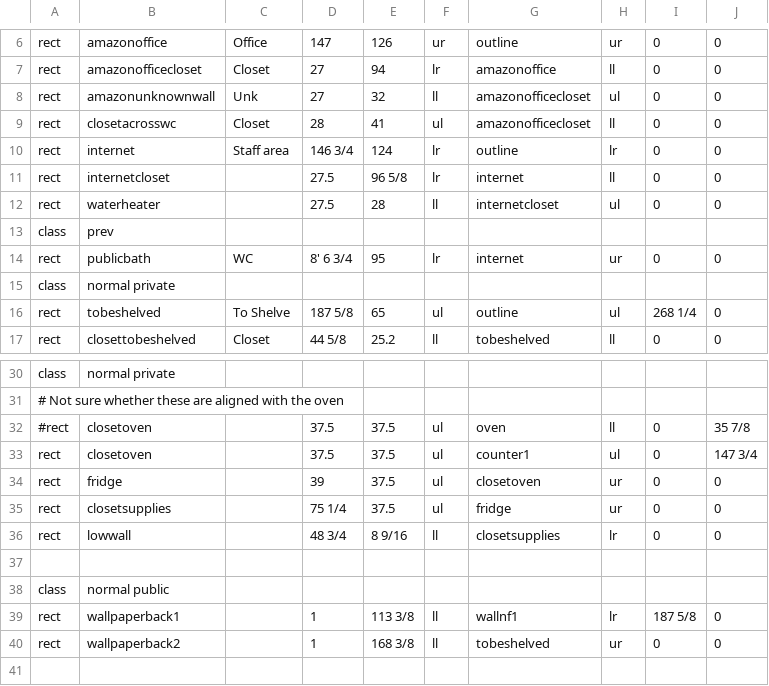
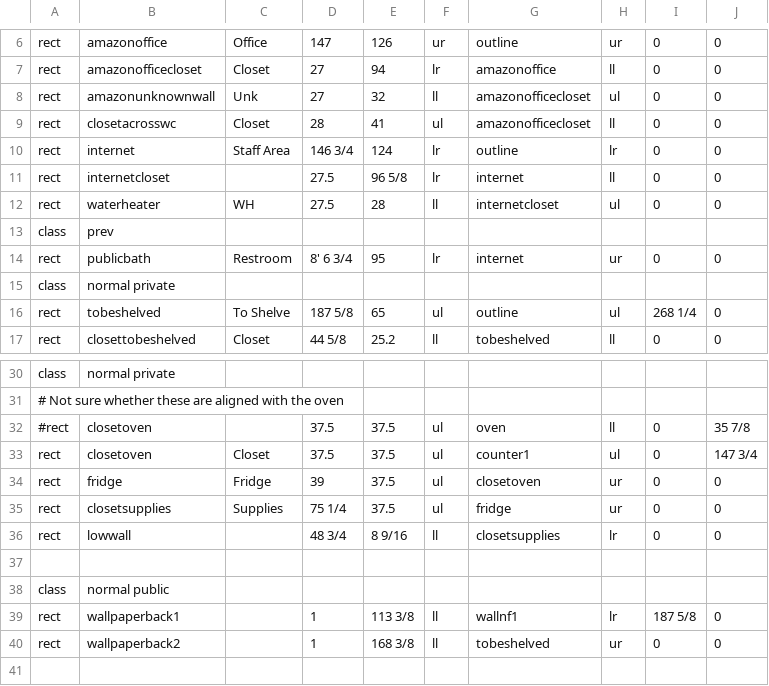
Before and after one commit to riordanmr/mfloorplan, a CSV file: data/bookstore1.csv, drawn as a sheet; only a part is shown, gaps mark what is left out.

```diff
--- a/data/bookstore1.csv
+++ b/data/bookstore1.csv
@@ -9,7 +9,7 @@ rect,amazonunknownwall,Unk,27,32,ll,amazonofficecloset,ul,0,0
 rect,closetacrosswc,Closet,28,41,ul,amazonofficecloset,ll,0,0
-rect,internet,Staff area,146 3/4,124,lr,outline,lr,0,0
+rect,internet,Staff Area,146 3/4,124,lr,outline,lr,0,0
 rect,internetcloset,,27.5,96 5/8,lr,internet,ll,0,0
-rect,waterheater,,27.5,28,ll,internetcloset,ul,0,0
+rect,waterheater,WH,27.5,28,ll,internetcloset,ul,0,0
 class,prev
-rect,publicbath,WC,8' 6 3/4,95,lr,internet,ur,0,0
+rect,publicbath,Restroom,8' 6 3/4,95,lr,internet,ur,0,0
 class,normal private
@@ -32,5 +32,5 @@ class,normal private
 #rect,closetoven,,37.5,37.5,ul,oven,ll,0,35 7/8
-rect,closetoven,,37.5,37.5,ul,counter1,ul,0,147 3/4
-rect,fridge,,39,37.5,ul,closetoven,ur,0,0
-rect,closetsupplies,,75 1/4,37.5,ul,fridge,ur,0,0
+rect,closetoven,Closet,37.5,37.5,ul,counter1,ul,0,147 3/4
+rect,fridge,Fridge,39,37.5,ul,closetoven,ur,0,0
+rect,closetsupplies,Supplies,75 1/4,37.5,ul,fridge,ur,0,0
 rect,lowwall,,48 3/4,8 9/16,ll,closetsupplies,lr,0,0
```
Also changed, not shown: 2 other files.
